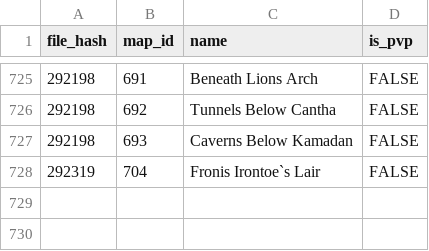
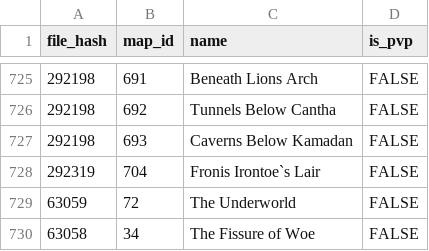
Before and after one commit to Jonathan-Greve/GuildWarsMapBrowser, a CSV file: python_scripts/data.csv, drawn as a sheet; only a part is shown, gaps mark what is left out; the diff names each change by its address in the sheet, - before the commit and + after, or states it on an @@ line.

Commit message:
Added more maps: Underword (PVE) and Fissure of Woe (PVE)

```diff
--- a/python_scripts/data.csv
+++ b/python_scripts/data.csv
+row 729: 63059 | 72 | The Underworld | FALSE
+row 730: 63058 | 34 | The Fissure of Woe | FALSE
```
Also changed, not shown: 2 other files.
